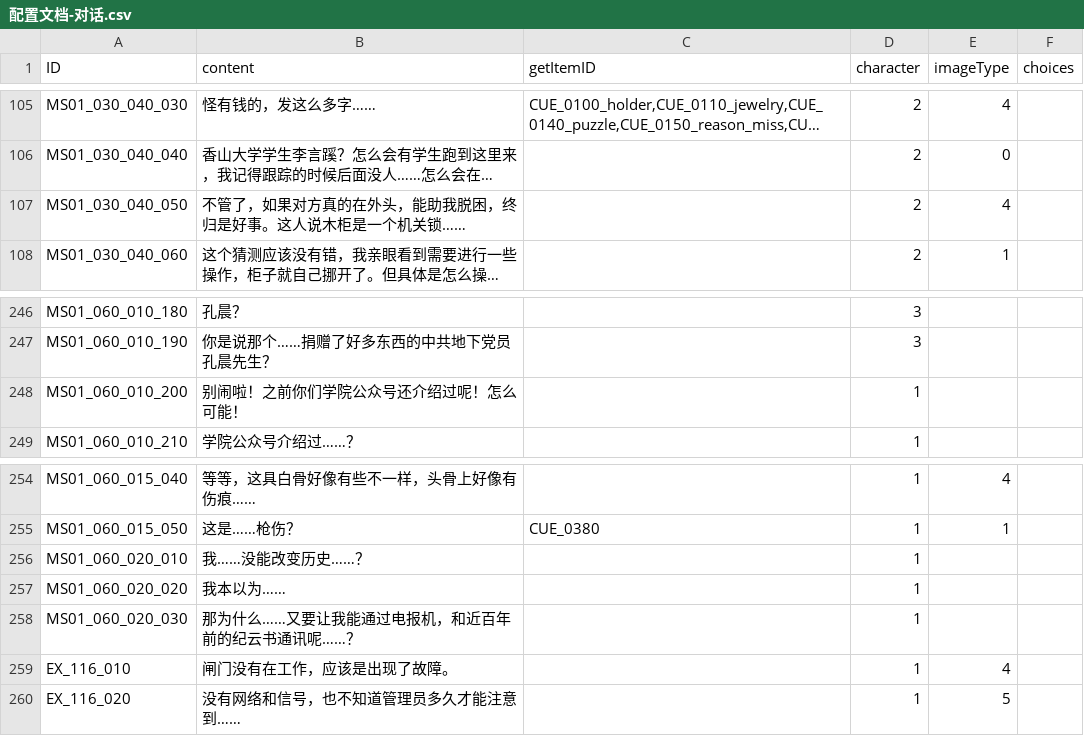
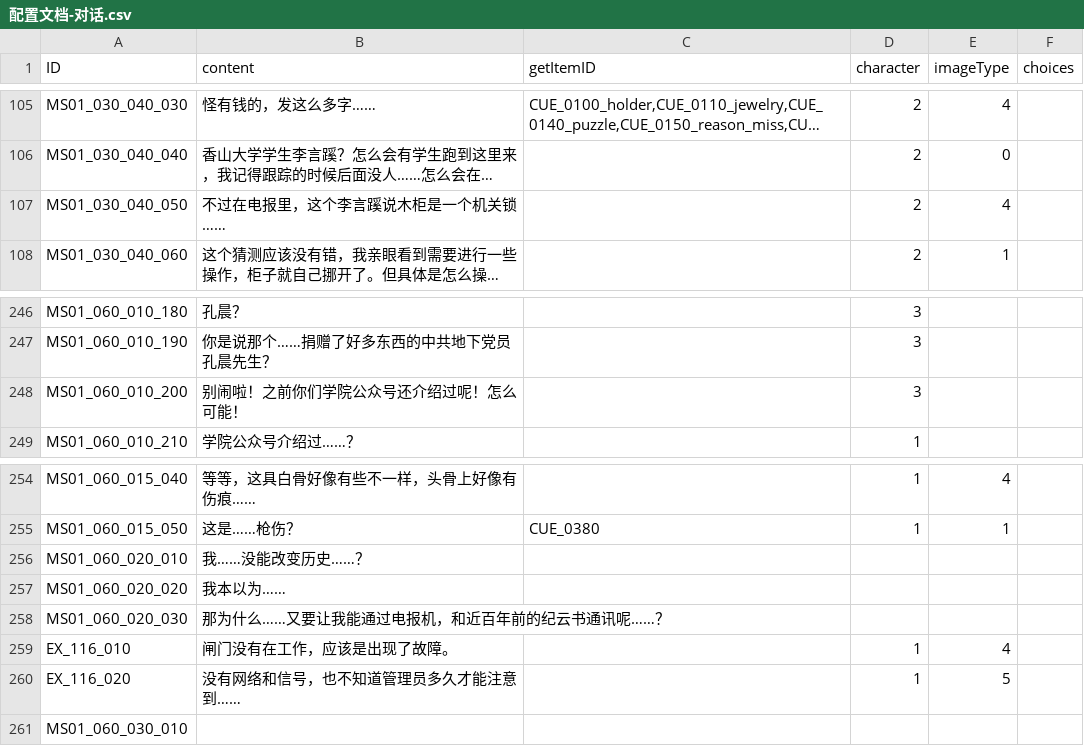
Before and after one commit to mentoschow/D-project, a CSV file: Assets/Resources/Configs/配置文档-对话.csv, drawn as a sheet; only a part is shown, gaps mark what is left out; long unchanged cells end in …; the diff names each change by its address in the sheet, - before the commit and + after, or states it on an @@ line.

```diff
--- a/Assets/Resources/Configs/配置文档-对话.csv
+++ b/Assets/Resources/Configs/配置文档-对话.csv
-B107 (content): 不管了，如果对方真的在外头，能助我脱困，终归是好事。这人说木柜是一个机关锁……
+B107 (content): 不过在电报里，这个李言蹊说木柜是一个机关锁……
-D248 (character): 1
+D248 (character): 3
-D256:D258 (character): 1
+D256:D258 (character): (empty)
+row 261: MS01_060_030_010
```
Also changed, not shown: Assets/Resources/Configs/配置文档-线索合并.csv, Assets/Resources/Configs/配置文档-自动触发流程.csv.
